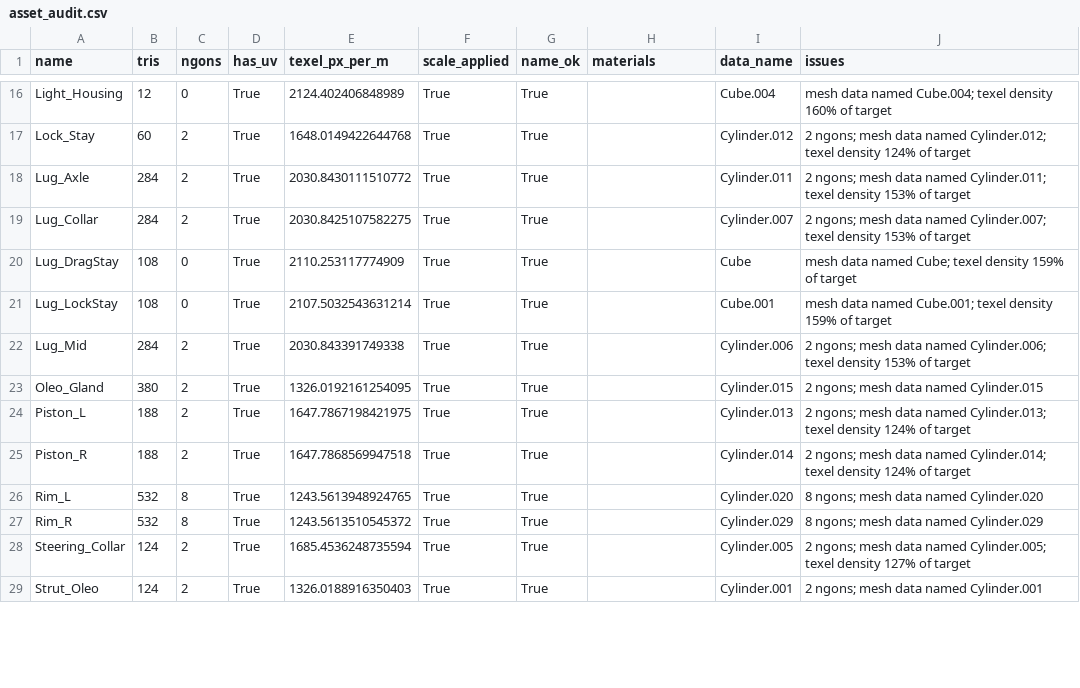
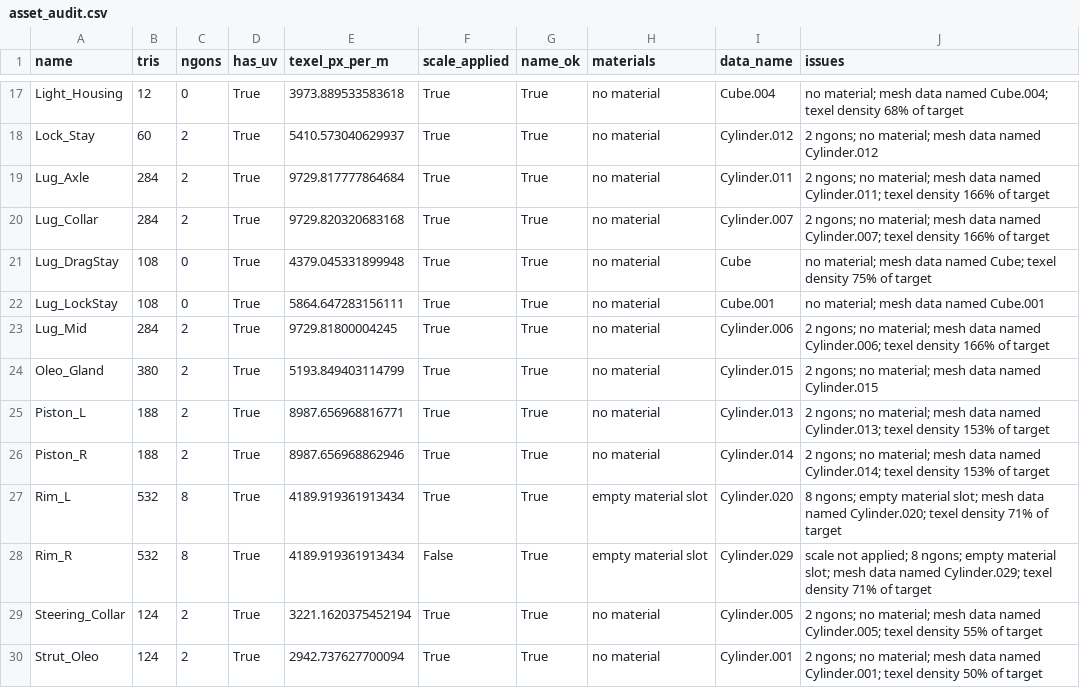
Before and after one commit to olivemaxwell/blender-asset-audit, a CSV file: asset_audit.csv, drawn as a sheet; only a part is shown, gaps mark what is left out; addresses are those after the commit; the diff covers the shown part only; the diff names each change by its address in the sheet, - before the commit and + after, or states it on an @@ line.

Commit message:
v1.1: vehicle readiness check, triangle-share warning, unit-scale fix for texel density

```diff
--- a/asset_audit.csv
+++ b/asset_audit.csv
-E17 (texel_px_per_m): 2124.402406848989
+E17 (texel_px_per_m): 3973.889533583618
-H17:H26 (materials): (empty)
+H17:H26 (materials): no material
-J17 (issues): mesh data named Cube.004; texel density 160% of target
+J17 (issues): no material; mesh data named Cube.004; texel density 68% of target
-E18 (texel_px_per_m): 1648.0149422644768
+E18 (texel_px_per_m): 5410.573040629937
-J18 (issues): 2 ngons; mesh data named Cylinder.012; texel density 124% of target
+J18 (issues): 2 ngons; no material; mesh data named Cylinder.012
-E19 (texel_px_per_m): 2030.8430111510772
+E19 (texel_px_per_m): 9729.817777864684
-J19 (issues): 2 ngons; mesh data named Cylinder.011; texel density 153% of target
+J19 (issues): 2 ngons; no material; mesh data named Cylinder.011; texel density 166% of target
-E20 (texel_px_per_m): 2030.8425107582275
+E20 (texel_px_per_m): 9729.820320683168
-J20 (issues): 2 ngons; mesh data named Cylinder.007; texel density 153% of target
+J20 (issues): 2 ngons; no material; mesh data named Cylinder.007; texel density 166% of target
-E21 (texel_px_per_m): 2110.253117774909
+E21 (texel_px_per_m): 4379.045331899948
-J21 (issues): mesh data named Cube; texel density 159% of target
+J21 (issues): no material; mesh data named Cube; texel density 75% of target
-E22 (texel_px_per_m): 2107.5032543631214
+E22 (texel_px_per_m): 5864.647283156111
-J22 (issues): mesh data named Cube.001; texel density 159% of target
+J22 (issues): no material; mesh data named Cube.001
-E23 (texel_px_per_m): 2030.843391749338
+E23 (texel_px_per_m): 9729.81800004245
-J23 (issues): 2 ngons; mesh data named Cylinder.006; texel density 153% of target
+J23 (issues): 2 ngons; no material; mesh data named Cylinder.006; texel density 166% of target
-E24 (texel_px_per_m): 1326.0192161254095
+E24 (texel_px_per_m): 5193.849403114799
-J24 (issues): 2 ngons; mesh data named Cylinder.015
+J24 (issues): 2 ngons; no material; mesh data named Cylinder.015
-E25 (texel_px_per_m): 1647.7867198421975
+E25 (texel_px_per_m): 8987.656968816771
-J25 (issues): 2 ngons; mesh data named Cylinder.013; texel density 124% of target
+J25 (issues): 2 ngons; no material; mesh data named Cylinder.013; texel density 153% of target
-E26 (texel_px_per_m): 1647.7868569947518
+E26 (texel_px_per_m): 8987.656968862946
-J26 (issues): 2 ngons; mesh data named Cylinder.014; texel density 124% of target
+J26 (issues): 2 ngons; no material; mesh data named Cylinder.014; texel density 153% of target
-E27 (texel_px_per_m): 1243.5613948924765
+E27 (texel_px_per_m): 4189.919361913434
-H27:H28 (materials): (empty)
+H27:H28 (materials): empty material slot
-J27 (issues): 8 ngons; mesh data named Cylinder.020
+J27 (issues): 8 ngons; empty material slot; mesh data named Cylinder.020; texel density 71% of target
-E28 (texel_px_per_m): 1243.5613510545372
+E28 (texel_px_per_m): 4189.919361913434
-F28 (scale_applied): True
+F28 (scale_applied): False
-J28 (issues): 8 ngons; mesh data named Cylinder.029
+J28 (issues): scale not applied; 8 ngons; empty material slot; mesh data named Cylinder.029; texel density 71% of target
-E29 (texel_px_per_m): 1685.4536248735594
+E29 (texel_px_per_m): 3221.1620375452194
-H29:H30 (materials): (empty)
+H29:H30 (materials): no material
-J29 (issues): 2 ngons; mesh data named Cylinder.005; texel density 127% of target
+J29 (issues): 2 ngons; no material; mesh data named Cylinder.005; texel density 55% of target
-E30 (texel_px_per_m): 1326.0188916350403
+E30 (texel_px_per_m): 2942.737627700094
-J30 (issues): 2 ngons; mesh data named Cylinder.001
+J30 (issues): 2 ngons; no material; mesh data named Cylinder.001; texel density 50% of target
```
Also changed, not shown: 1 added row and 83 edited cells elsewhere in this file, 2 other files.
